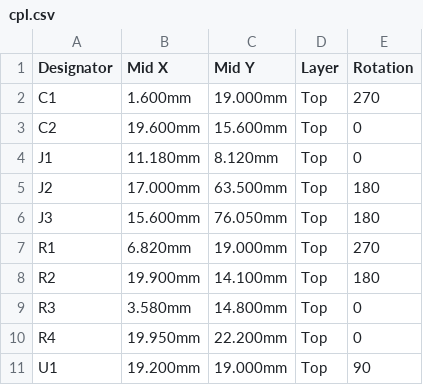
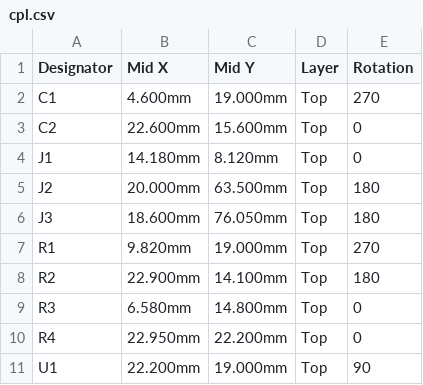
Before and after one commit to w0ts/optimist, a CSV file: hardware/sd-board/fab/cpl.csv, drawn as a sheet.

Commit message:
feat(hardware): after the user's test fit: the pole 3 mm further left (75 mm), the board 3 mm wider on its left (from 71.4) and the tray's left rail with it, the card where it was; the column 1 mm narrower on its right (room between the plugs); both trays (+0.5, +1.0) redone; DRC 0, nets 0 differ

```diff
--- a/hardware/sd-board/fab/cpl.csv
+++ b/hardware/sd-board/fab/cpl.csv
@@ -1,11 +1,11 @@
 Designator,Mid X,Mid Y,Layer,Rotation
-C1,1.600mm,19.000mm,Top,270
-C2,19.600mm,15.600mm,Top,0
-J1,11.180mm,8.120mm,Top,0
-J2,17.000mm,63.500mm,Top,180
-J3,15.600mm,76.050mm,Top,180
-R1,6.820mm,19.000mm,Top,270
-R2,19.900mm,14.100mm,Top,180
-R3,3.580mm,14.800mm,Top,0
-R4,19.950mm,22.200mm,Top,0
-U1,19.200mm,19.000mm,Top,90
+C1,4.600mm,19.000mm,Top,270
+C2,22.600mm,15.600mm,Top,0
+J1,14.180mm,8.120mm,Top,0
+J2,20.000mm,63.500mm,Top,180
+J3,18.600mm,76.050mm,Top,180
+R1,9.820mm,19.000mm,Top,270
+R2,22.900mm,14.100mm,Top,180
+R3,6.580mm,14.800mm,Top,0
+R4,22.950mm,22.200mm,Top,0
+U1,22.200mm,19.000mm,Top,90
```
Also changed, not shown: 32 other files.
